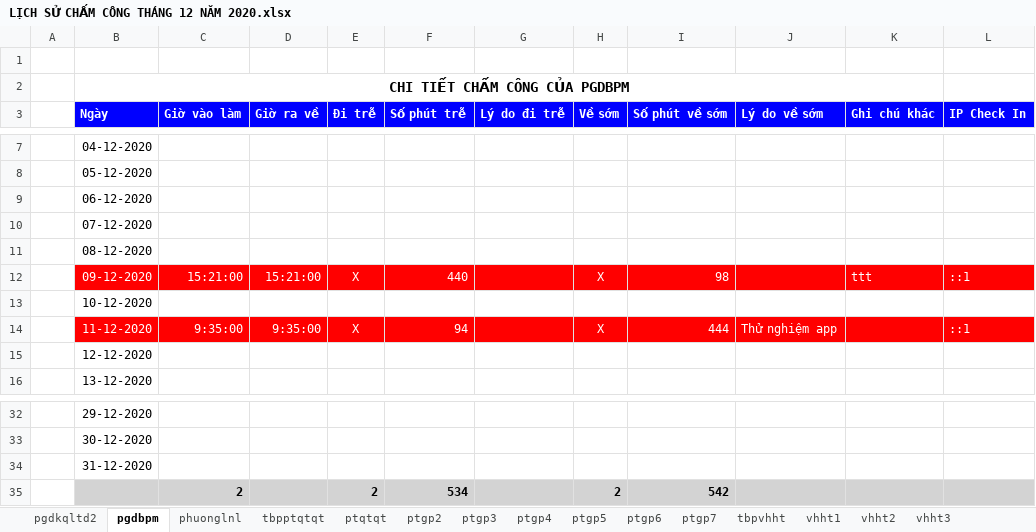
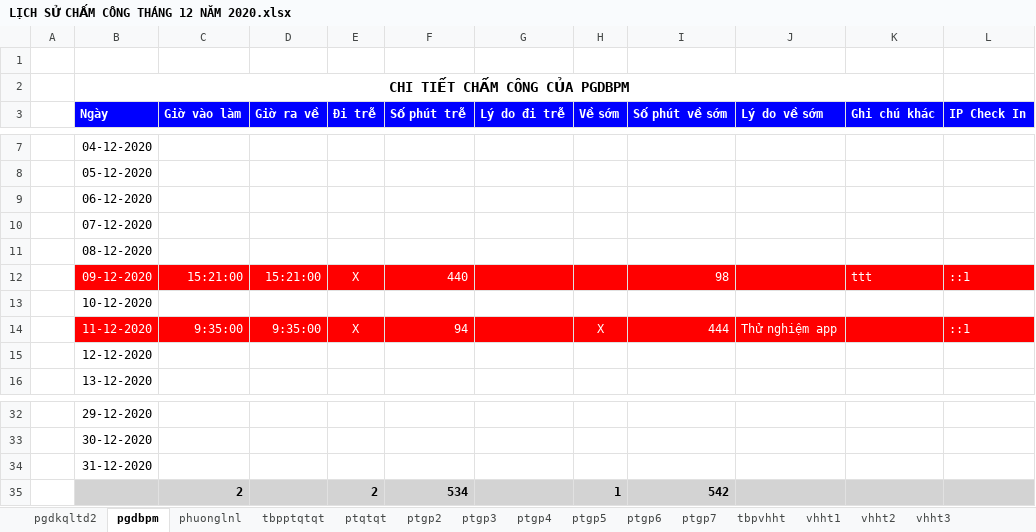
Before and after one commit to tuannguyenecount/TimeCard, an Excel workbook: TimeCard/TimeCard/Temp/LỊCH SỬ CHẤM CÔNG THÁNG 12 NĂM 2020.xlsx, sheet pgdbpm, drawn as a sheet; only a part is shown, gaps mark what is left out; values as stored, in another font and other column widths than the file's, no borders; the diff names each change by its address in the sheet, - before the commit and + after, or states it on an @@ line.

```diff
--- a/TimeCard/TimeCard/Temp/LỊCH SỬ CHẤM CÔNG THÁNG 12 NĂM 2020.xlsx (sheet pgdbpm)
+++ b/TimeCard/TimeCard/Temp/LỊCH SỬ CHẤM CÔNG THÁNG 12 NĂM 2020.xlsx (sheet pgdbpm)
-H12 (Về sớm): X
+H12 (Về sớm): (empty)
-H35 (Về sớm): 2
+H35 (Về sớm): 1
```
Also changed, not shown: sheet phuonglnl, 8 other files.
